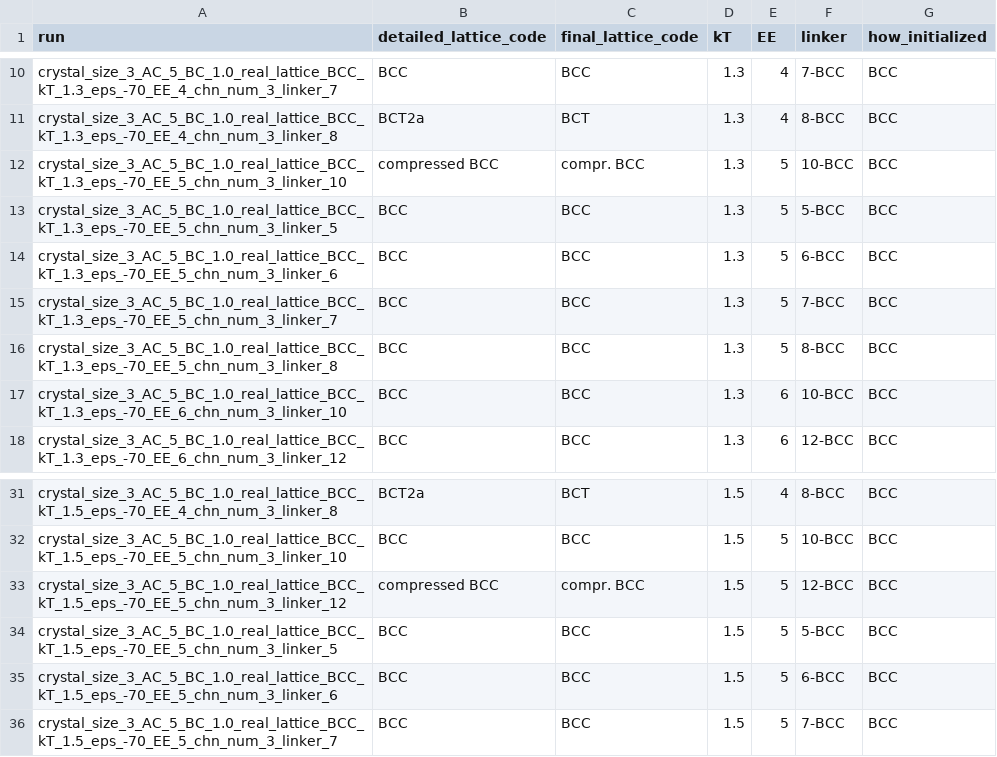
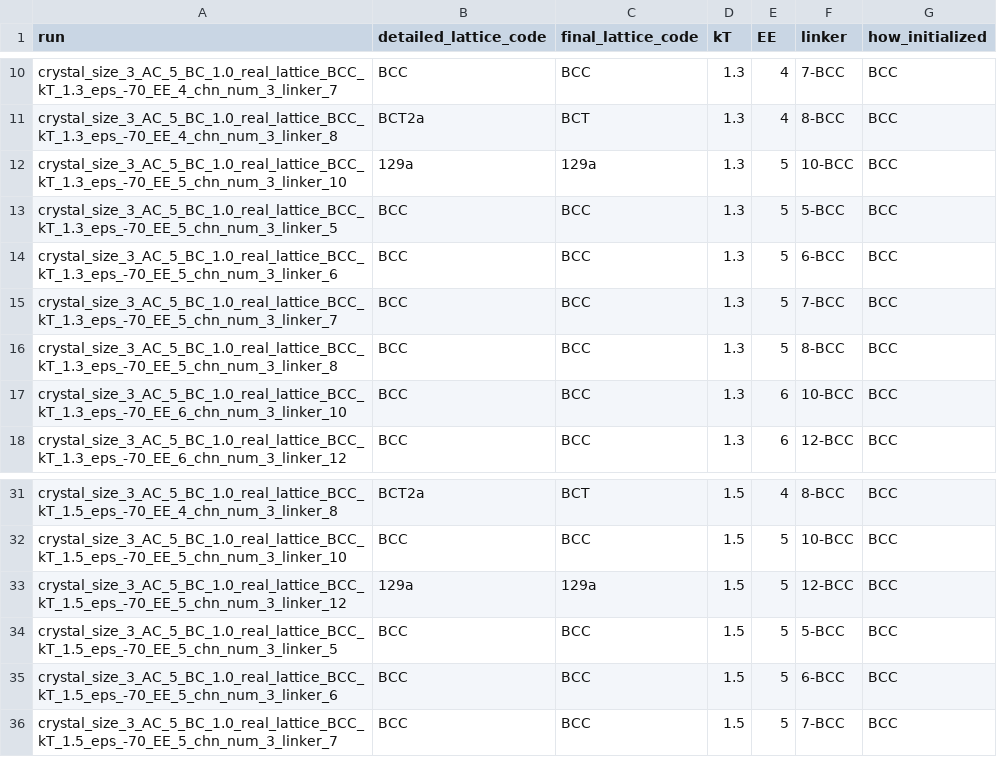
Before and after one commit to aliehlen/phase_diagrams, a CSV file: data/db_all.csv, drawn as a sheet; only a part is shown, gaps mark what is left out.

Commit message:
update to change from compr BCC to Ad

```diff
--- a/data/db_all.csv
+++ b/data/db_all.csv
@@ -11,3 +11,3 @@ crystal_size_3_AC_5_BC_1.0_real_lattice_BCC_kT_1.3_eps_-70_EE_4_chn_num_3_linker
 crystal_size_3_AC_5_BC_1.0_real_lattice_BCC_kT_1.3_eps_-70_EE_4_chn_num_3_linker_8,BCT2a,BCT,1.3,4,8-BCC,BCC
-crystal_size_3_AC_5_BC_1.0_real_lattice_BCC_kT_1.3_eps_-70_EE_5_chn_num_3_linker_10,compressed BCC,compr. BCC,1.3,5,10-BCC,BCC
+crystal_size_3_AC_5_BC_1.0_real_lattice_BCC_kT_1.3_eps_-70_EE_5_chn_num_3_linker_10,129a,129a,1.3,5,10-BCC,BCC
 crystal_size_3_AC_5_BC_1.0_real_lattice_BCC_kT_1.3_eps_-70_EE_5_chn_num_3_linker_5,BCC,BCC,1.3,5,5-BCC,BCC
@@ -32,3 +32,3 @@ crystal_size_3_AC_5_BC_1.0_real_lattice_BCC_kT_1.5_eps_-70_EE_4_chn_num_3_linker
 crystal_size_3_AC_5_BC_1.0_real_lattice_BCC_kT_1.5_eps_-70_EE_5_chn_num_3_linker_10,BCC,BCC,1.5,5,10-BCC,BCC
-crystal_size_3_AC_5_BC_1.0_real_lattice_BCC_kT_1.5_eps_-70_EE_5_chn_num_3_linker_12,compressed BCC,compr. BCC,1.5,5,12-BCC,BCC
+crystal_size_3_AC_5_BC_1.0_real_lattice_BCC_kT_1.5_eps_-70_EE_5_chn_num_3_linker_12,129a,129a,1.5,5,12-BCC,BCC
 crystal_size_3_AC_5_BC_1.0_real_lattice_BCC_kT_1.5_eps_-70_EE_5_chn_num_3_linker_5,BCC,BCC,1.5,5,5-BCC,BCC
```
